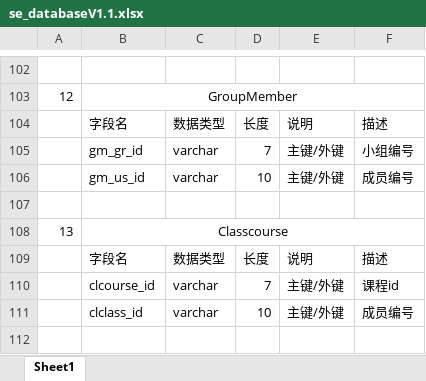
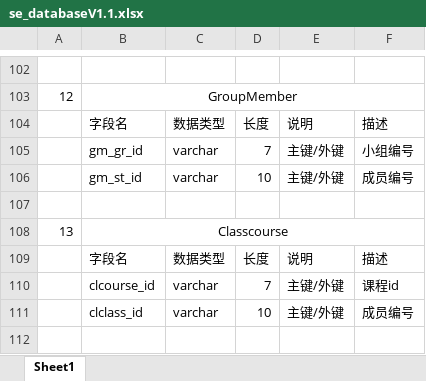
Before and after one commit to wsfy15/ssh, an Excel workbook: se_databaseV1.1.xlsx, sheet Sheet1, drawn as a sheet; only a part is shown, gaps mark what is left out; values as stored, in another font and other column widths than the file's, no borders; the diff names each change by its address in the sheet, - before the commit and + after, or states it on an @@ line.

```diff
--- a/se_databaseV1.1.xlsx (sheet Sheet1)
+++ b/se_databaseV1.1.xlsx (sheet Sheet1)
-B106: gm_us_id
+B106: gm_st_id
```
Also changed, not shown: 28 other files.
